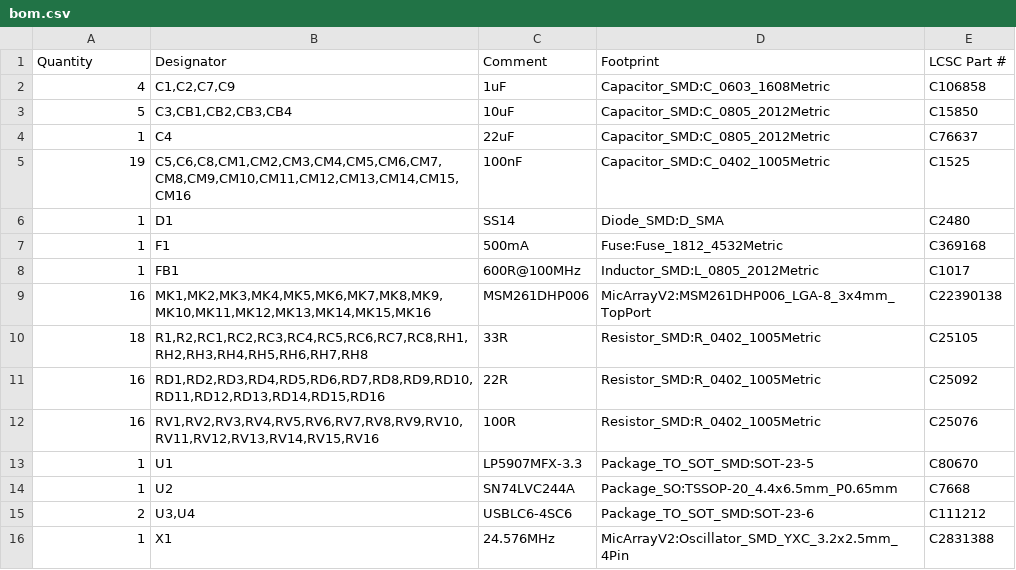
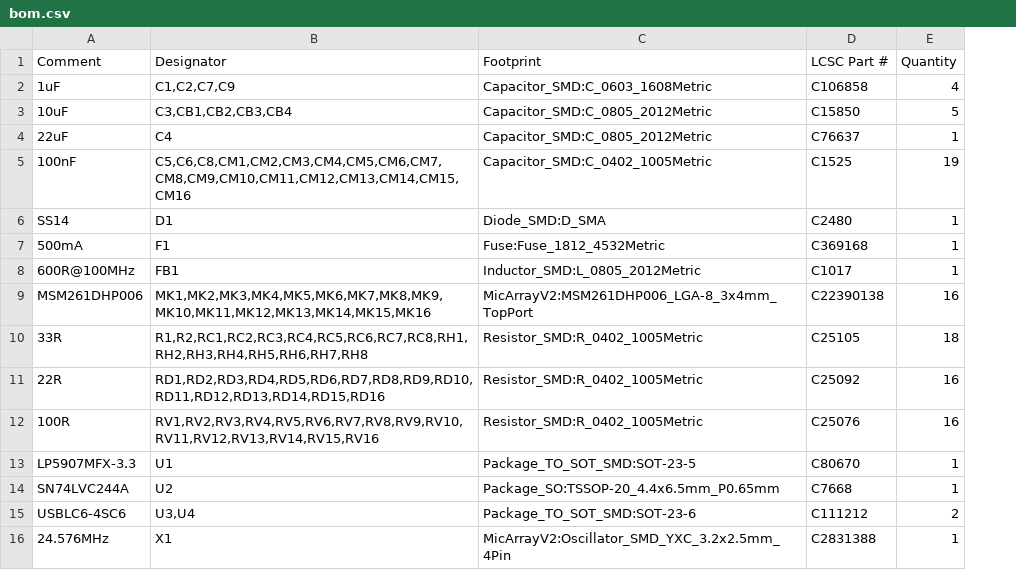
Before and after one commit to pentolope/PCB_MicrophoneArrayV2, a CSV file: generated/release/bom.csv, drawn as a sheet; removed rows and columns are numbered as before the commit, all else as after; the diff names each change by its address in the sheet, - before the commit and + after, or states it on an @@ line.

```diff
--- a/generated/release/bom.csv
+++ b/generated/release/bom.csv
-column C (Comment), rows 2-16: 1uF | 10uF | 22uF | 100nF | SS14 | 500mA | 600R@100MHz | MSM261DHP006 | 33R | 22R | 100R | LP5907MFX-3.3 | SN74LVC244A | USBLC6-4SC6 | 24.576MHz
+column E (Quantity), rows 2-16: 4 | 5 | 1 | 19 | 1 | 1 | 1 | 16 | 18 | 16 | 16 | 1 | 1 | 2 | 1
-A1: Quantity
+A1: Comment
-A2 (Comment): 4
+A2 (Comment): 1uF
-A3 (Comment): 5
+A3 (Comment): 10uF
-A4 (Comment): 1
+A4 (Comment): 22uF
-A5 (Comment): 19
+A5 (Comment): 100nF
-A6 (Comment): 1
+A6 (Comment): SS14
-A7 (Comment): 1
+A7 (Comment): 500mA
-A8 (Comment): 1
+A8 (Comment): 600R@100MHz
-A9 (Comment): 16
+A9 (Comment): MSM261DHP006
-A10 (Comment): 18
+A10 (Comment): 33R
-A11 (Comment): 16
+A11 (Comment): 22R
-A12 (Comment): 16
+A12 (Comment): 100R
-A13 (Comment): 1
+A13 (Comment): LP5907MFX-3.3
-A14 (Comment): 1
+A14 (Comment): SN74LVC244A
-A15 (Comment): 2
+A15 (Comment): USBLC6-4SC6
-A16 (Comment): 1
+A16 (Comment): 24.576MHz
```
Also changed, not shown: generated/release/cpl.csv, 22 other files.
